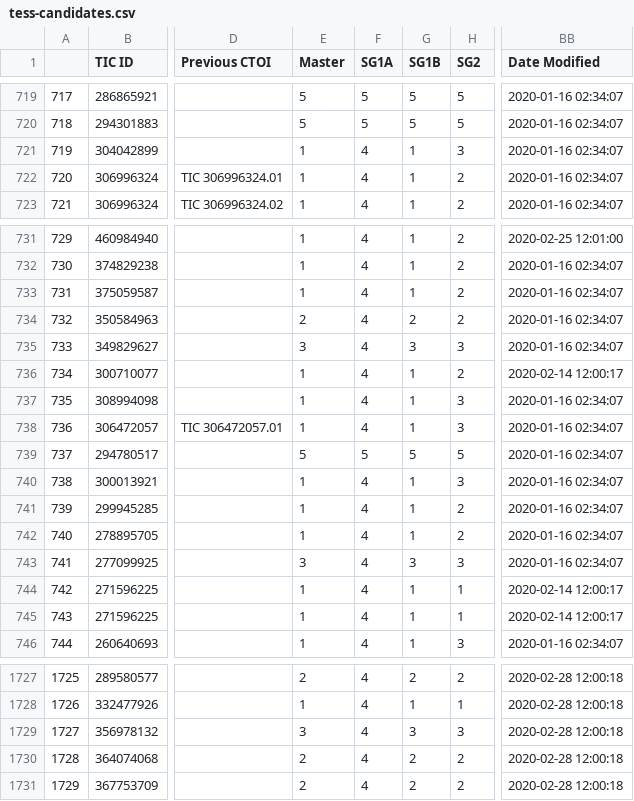
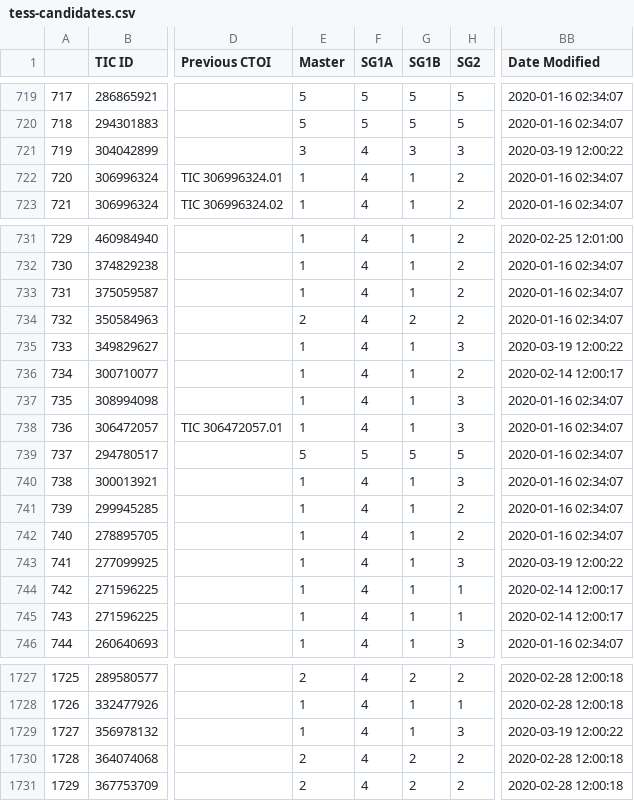
Before and after one commit to elisaquintana/exoplots, a CSV file: data/tess-candidates.csv, drawn as a sheet; only a part is shown, gaps mark what is left out; the diff names each change by its address in the sheet, - before the commit and + after, or states it on an @@ line.

```diff
--- a/data/tess-candidates.csv
+++ b/data/tess-candidates.csv
-E721 (Master): 1
+E721 (Master): 3
-G721 (SG1B): 1
+G721 (SG1B): 3
-BB721 (Date Modified): 2020-01-16 02:34:07
+BB721 (Date Modified): 2020-03-19 12:00:22
-E735 (Master): 3
+E735 (Master): 1
-G735 (SG1B): 3
+G735 (SG1B): 1
-BB735 (Date Modified): 2020-01-16 02:34:07
+BB735 (Date Modified): 2020-03-19 12:00:22
-E743 (Master): 3
+E743 (Master): 1
-G743 (SG1B): 3
+G743 (SG1B): 1
-BB743 (Date Modified): 2020-01-16 02:34:07
+BB743 (Date Modified): 2020-03-19 12:00:22
-E1729 (Master): 3
+E1729 (Master): 1
-G1729 (SG1B): 3
+G1729 (SG1B): 1
-BB1729 (Date Modified): 2020-02-28 12:00:18
+BB1729 (Date Modified): 2020-03-19 12:00:22
```
Also changed, not shown: 8 other files.
